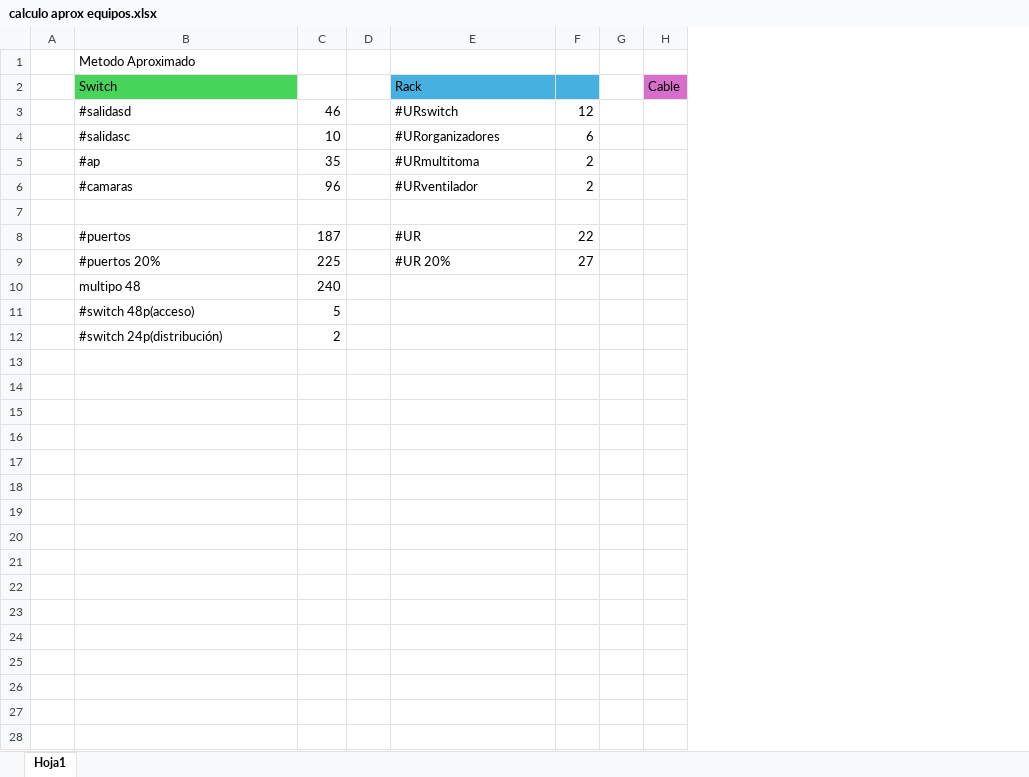
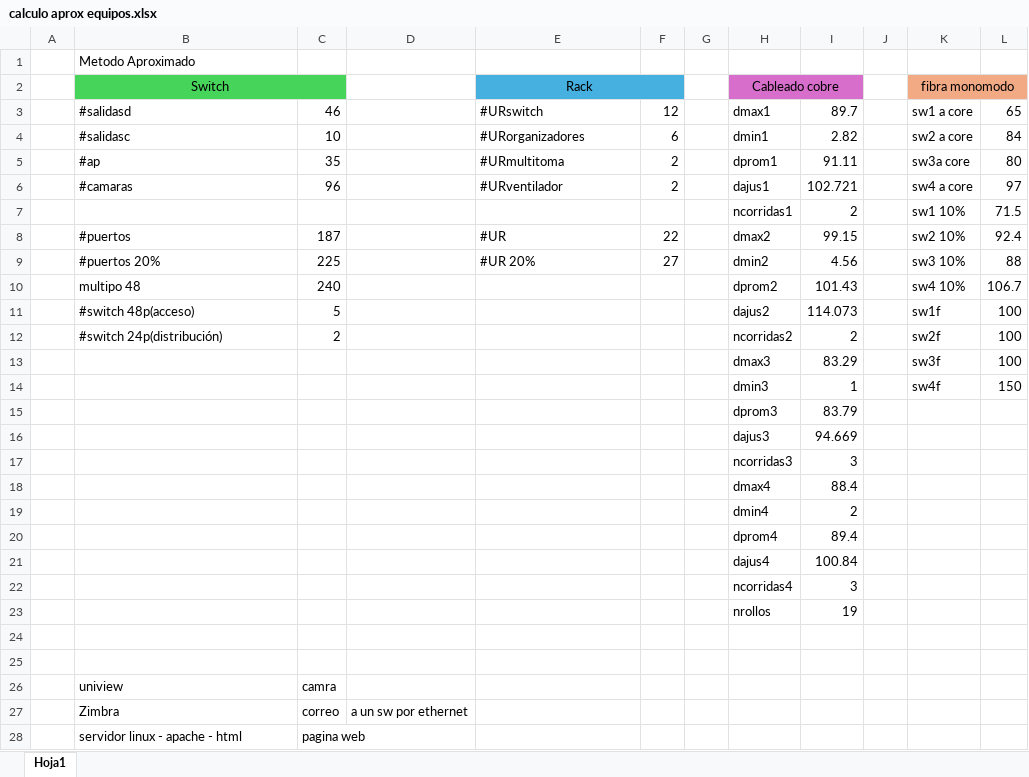
Before and after one commit to LexusJack/LANproy, an Excel workbook: calculo aprox equipos.xlsx, sheet Hoja1, drawn as a sheet; values as stored, in another font and other column widths than the file's, no borders; removed rows and columns are numbered as before the commit, all else as after; the diff names each change by its address in the sheet, - before the commit and + after, or states it on an @@ line.

```diff
--- a/calculo aprox equipos.xlsx (sheet Hoja1)
+++ b/calculo aprox equipos.xlsx (sheet Hoja1)
-column D, empty
+column D, empty
-column H (Cable), empty
+column H (Cableado cobre), rows 3-12: dmax1 | dmin1 | dprom1 | dajus1 | ncorridas1 | dmax2 | dmin2 | dprom2 | dajus2 | ncorridas2
+column I, rows 3-12: 89.7 | 2.82 | 91.11 | 102.721 | 2 | 99.15 | 4.56 | 101.43 | 114.073 | 2
+column J, empty
+column K (fibra monomodo), rows 3-12: sw1 a core | sw2 a core | sw3a core | sw4 a core | sw1 10% | sw2 10% | sw3 10% | sw4 10% | sw1f | sw2f
+column L, rows 3-12: 65 | 84 | 80 | 97 | 71.5 | 92.4 | 88 | 106.7 | 100 | 100
-B2 alignment: left
+B2 alignment: center
+B2:C2 merged
-C2 fill: none
+C2 fill: #47D45A
-E2 alignment: left
+E2 alignment: center
+E2:F2 merged
-row 7: (empty)
+row 7:  |  |  |  |  |  |  | ncorridas1 | 2 |  | sw1 10% | 71.5
+row 13:  |  |  |  |  |  |  | dmax3 | 83.29 |  | sw3f | 100
+row 14:  |  |  |  |  |  |  | dmin3 | 1 |  | sw4f | 150
+row 15:  |  |  |  |  |  |  | dprom3 | 83.79
+row 16:  |  |  |  |  |  |  | dajus3 | 94.669
+row 17:  |  |  |  |  |  |  | ncorridas3 | 3
+row 18:  |  |  |  |  |  |  | dmax4 | 88.4
+row 19:  |  |  |  |  |  |  | dmin4 | 2
+row 20:  |  |  |  |  |  |  | dprom4 | 89.4
+row 21:  |  |  |  |  |  |  | dajus4 | 100.84
+row 22:  |  |  |  |  |  |  | ncorridas4 | 3
+row 23:  |  |  |  |  |  |  | nrollos | 19
+row 24: (empty)
+row 25: (empty)
+row 26:  | uniview | camra
+row 27:  | Zimbra | correo | a un sw por ethernet
+row 28:  | servidor linux - apache - html | pagina web
```
Also changed, not shown: Precios.xlsx, 14 other files.
